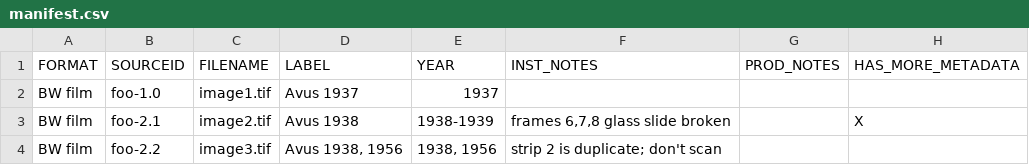
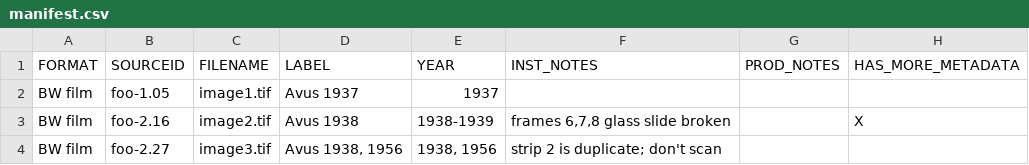
Before and after one commit to sul-dlss/pre-assembly, a CSV file: spec/test_data/bundle_input/manifest.csv, drawn as a sheet.

```diff
--- a/spec/test_data/bundle_input/manifest.csv
+++ b/spec/test_data/bundle_input/manifest.csv
@@ -1,4 +1,4 @@
 FORMAT,SOURCEID,FILENAME,LABEL,YEAR,INST_NOTES,PROD_NOTES,HAS_MORE_METADATA
-"BW film","foo-1.0","image1.tif","Avus 1937","1937","","",""
-"BW film","foo-2.1","image2.tif","Avus 1938","1938-1939","frames 6,7,8 glass slide broken","","X"
-"BW film","foo-2.2","image3.tif","Avus 1938, 1956","1938, 1956","strip 2 is duplicate; don't scan","",""
+"BW film","foo-1.05","image1.tif","Avus 1937","1937","","",""
+"BW film","foo-2.16","image2.tif","Avus 1938","1938-1939","frames 6,7,8 glass slide broken","","X"
+"BW film","foo-2.27","image3.tif","Avus 1938, 1956","1938, 1956","strip 2 is duplicate; don't scan","",""
```
Also changed, not shown: 7 other files.
